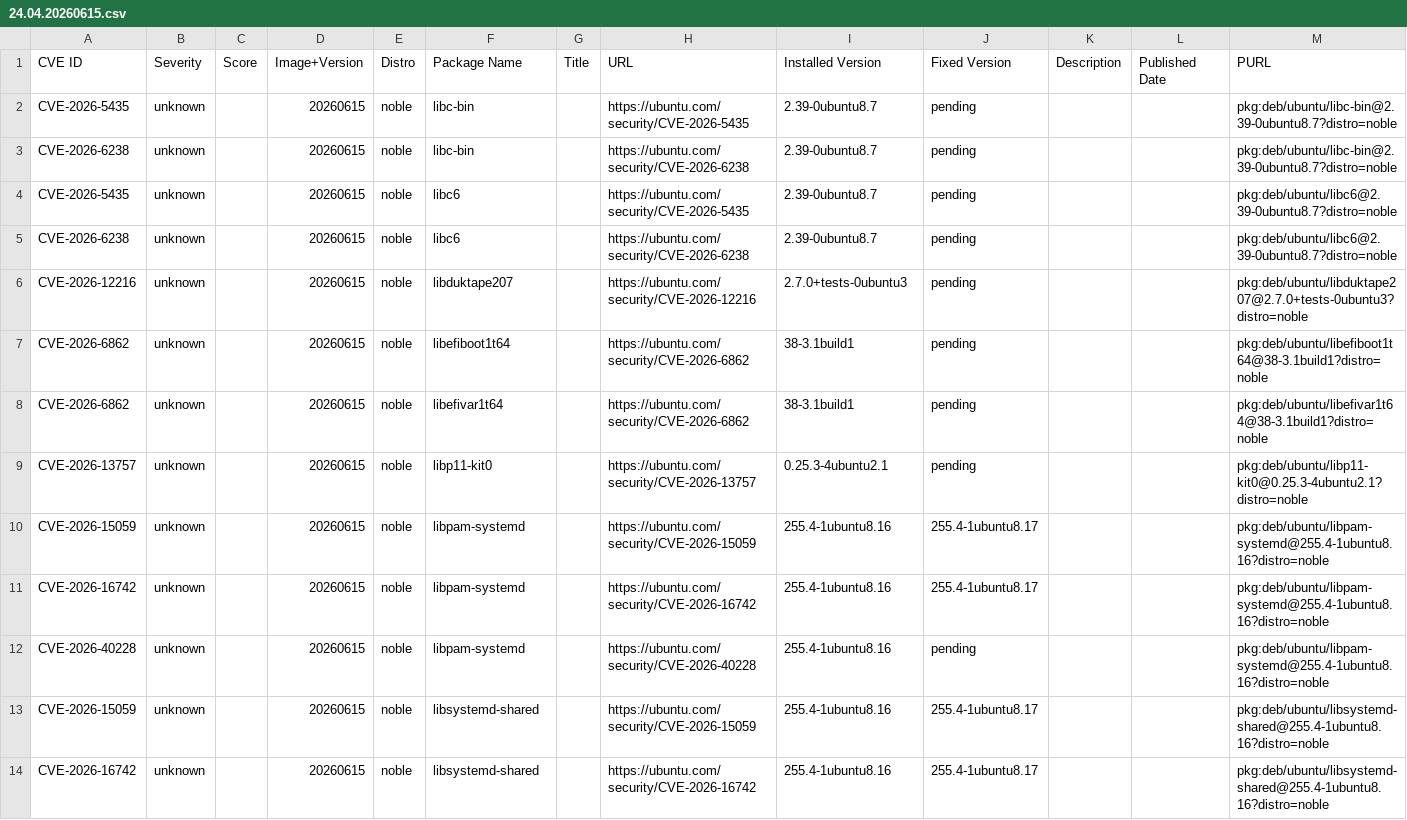
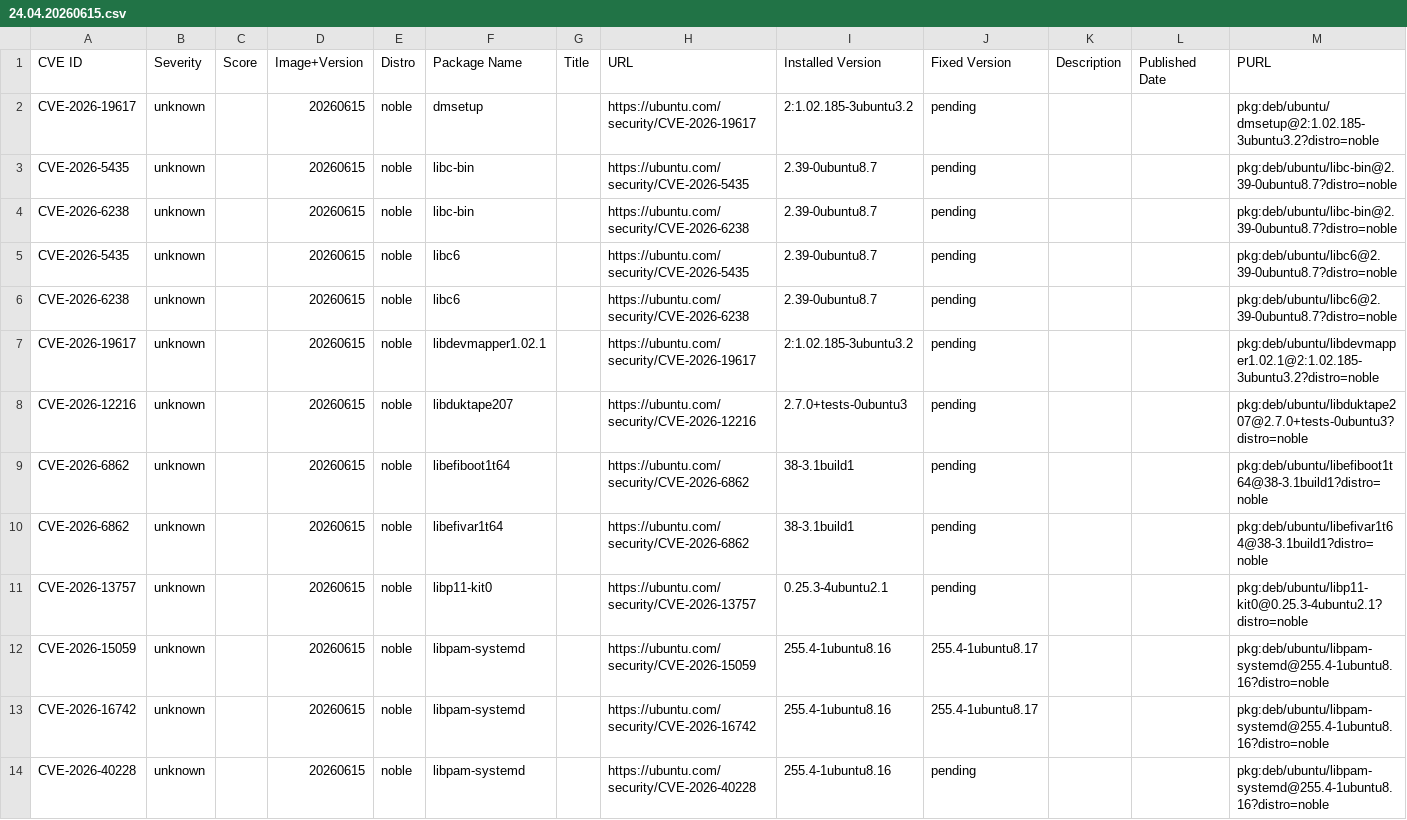
Before and after one commit to canonical/vcf-ubuntu-vulnerabilities, a CSV file: ubuntu-24-04-lts-noble-2/24.04.20260615.csv, drawn as a sheet; only a part is shown; the shorter side is filled out with more unchanged rows; the diff names each change by its address in the sheet, - before the commit and + after, or states it on an @@ line.

```diff
--- a/ubuntu-24-04-lts-noble-2/24.04.20260615.csv
+++ b/ubuntu-24-04-lts-noble-2/24.04.20260615.csv
+row 2: CVE-2026-19617 | unknown |  | 20260615 | noble | dmsetup |  | https://ubuntu.com/security/CVE-2026-19617 | 2:1.02.185-3ubuntu3.2 | pending |  |  | pkg:deb/ubuntu/dmsetup@2:1.02.185-3ubuntu3.2?distro=noble
+row 7: CVE-2026-19617 | unknown |  | 20260615 | noble | libdevmapper1.02.1 |  | https://ubuntu.com/security/CVE-2026-19617 | 2:1.02.185-3ubuntu3.2 | pending |  |  | pkg:deb/ubuntu/libdevmapper1.02.1@2:1.02.185-3ubuntu3.2?distro=noble
```
Also changed, not shown: ubuntu-24-04-lts-noble-2/24.04.20260410.csv, ubuntu-24-04-lts-noble-2/24.04.20260519.csv, 2 other files.
